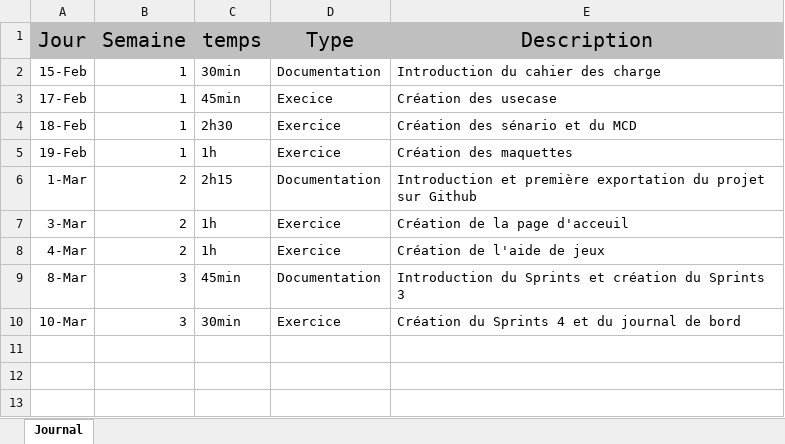
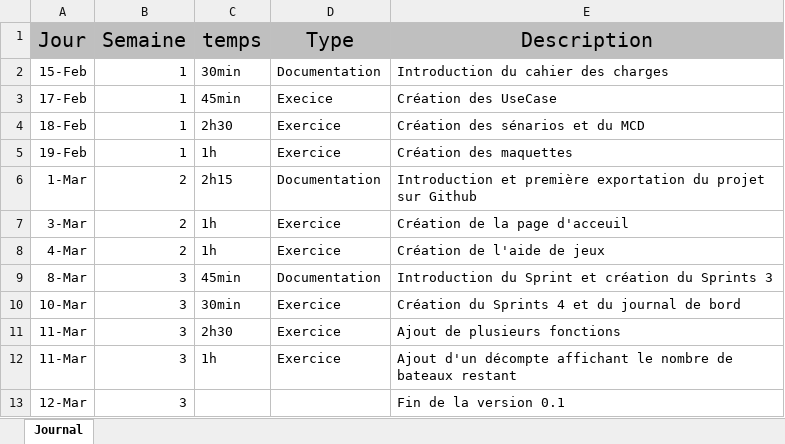
Before and after one commit to PierrotMetille/BatailleNaval, an Excel workbook: Documentation/Journal de bord.xlsx, sheet Journal, drawn as a sheet; values as stored, in another font and other column widths than the file's, no borders; the diff names each change by its address in the sheet, - before the commit and + after, or states it on an @@ line.

```diff
--- a/Documentation/Journal de bord.xlsx (sheet Journal)
+++ b/Documentation/Journal de bord.xlsx (sheet Journal)
-E2 (Description): Introduction du cahier des charge
+E2 (Description): Introduction du cahier des charges
-E3 (Description): Création des usecase
+E3 (Description): Création des UseCase
-E4 (Description): Création des sénario et du MCD
+E4 (Description): Création des sénarios et du MCD
-E9 (Description): Introduction du Sprints et création…
+E9 (Description): Introduction du Sprint et création…
+row 11: 11-Mar | 3 | 2h30 | Exercice | Ajout de plusieurs fonctions
+row 12: 11-Mar | 3 | 1h | Exercice | Ajout d'un décompte affichant le nombre de bateaux restant
+row 13: 12-Mar | 3 |  |  | Fin de la version 0.1
```
Also changed, not shown: Documentation/Journal de travail.xlsm, Documentation/Sénar.xlsx, 3 other files.
